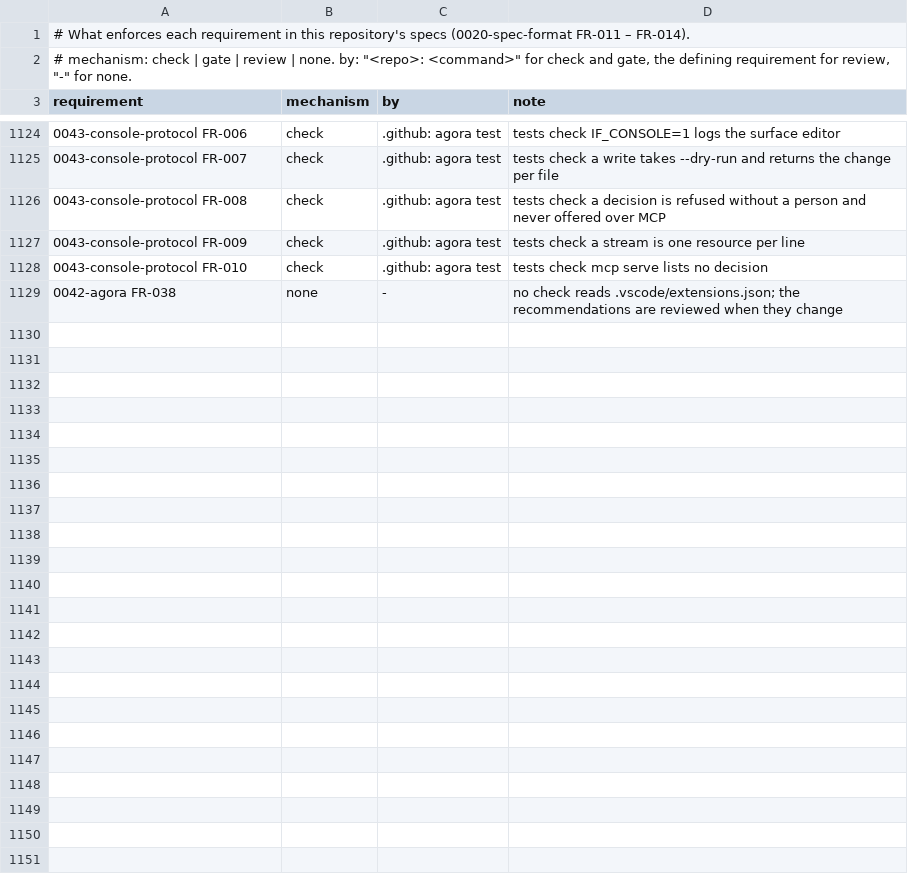
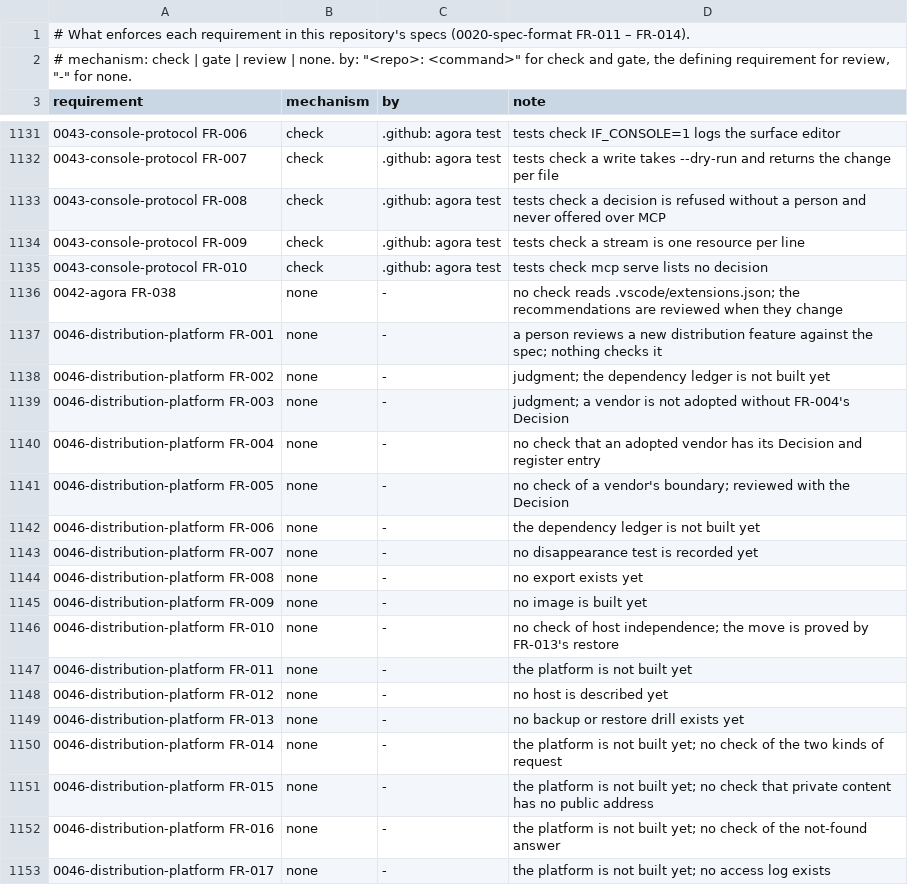
Before and after one commit to intellectual-frontiers/.github, a TSV file: spec-kit/enforcement.tsv, drawn as a sheet; only a part is shown, gaps mark what is left out; the diff covers the shown part only; the diff names each change by its address in the sheet, - before the commit and + after, or states it on an @@ line.

```diff
--- a/spec-kit/enforcement.tsv
+++ b/spec-kit/enforcement.tsv
+row 1137: 0046-distribution-platform FR-001 | none | - | a person reviews a new distribution feature against the spec; nothing checks it
+row 1138: 0046-distribution-platform FR-002 | none | - | judgment; the dependency ledger is not built yet
+row 1139: 0046-distribution-platform FR-003 | none | - | judgment; a vendor is not adopted without FR-004's Decision
+row 1140: 0046-distribution-platform FR-004 | none | - | no check that an adopted vendor has its Decision and register entry
+row 1141: 0046-distribution-platform FR-005 | none | - | no check of a vendor's boundary; reviewed with the Decision
+row 1142: 0046-distribution-platform FR-006 | none | - | the dependency ledger is not built yet
+row 1143: 0046-distribution-platform FR-007 | none | - | no disappearance test is recorded yet
+row 1144: 0046-distribution-platform FR-008 | none | - | no export exists yet
+row 1145: 0046-distribution-platform FR-009 | none | - | no image is built yet
+row 1146: 0046-distribution-platform FR-010 | none | - | no check of host independence; the move is proved by FR-013's restore
+row 1147: 0046-distribution-platform FR-011 | none | - | the platform is not built yet
+row 1148: 0046-distribution-platform FR-012 | none | - | no host is described yet
+row 1149: 0046-distribution-platform FR-013 | none | - | no backup or restore drill exists yet
+row 1150: 0046-distribution-platform FR-014 | none | - | the platform is not built yet; no check of the two kinds of request
+row 1151: 0046-distribution-platform FR-015 | none | - | the platform is not built yet; no check that private content has no public address
+row 1152: 0046-distribution-platform FR-016 | none | - | the platform is not built yet; no check of the not-found answer
+row 1153: 0046-distribution-platform FR-017 | none | - | the platform is not built yet; no access log exists
```
Also changed, not shown: 26 added rows elsewhere in this file, 5 other files.
